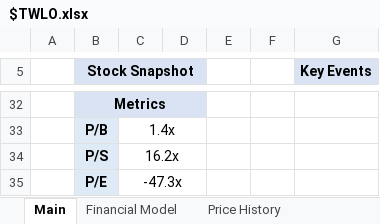
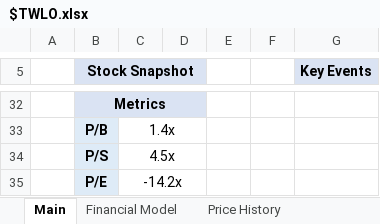
Before and after one commit to Charlie-Hill/Financial-Models, an Excel workbook: $TWLO.xlsx, sheet Main, drawn as a sheet; only a part is shown, gaps mark what is left out; values as stored, in another font and other column widths than the file's, no borders; charts and pictures not drawn; the diff names each change by its address in the sheet, - before the commit and + after, or states it on an @@ line.

```diff
--- a/$TWLO.xlsx (sheet Main)
+++ b/$TWLO.xlsx (sheet Main)
-C34: 16.2x
+C34: 4.5x
-C35: -47.3x
+C35: -14.2x
```
Also changed, not shown: sheet Financial Model, charts or pictures.
